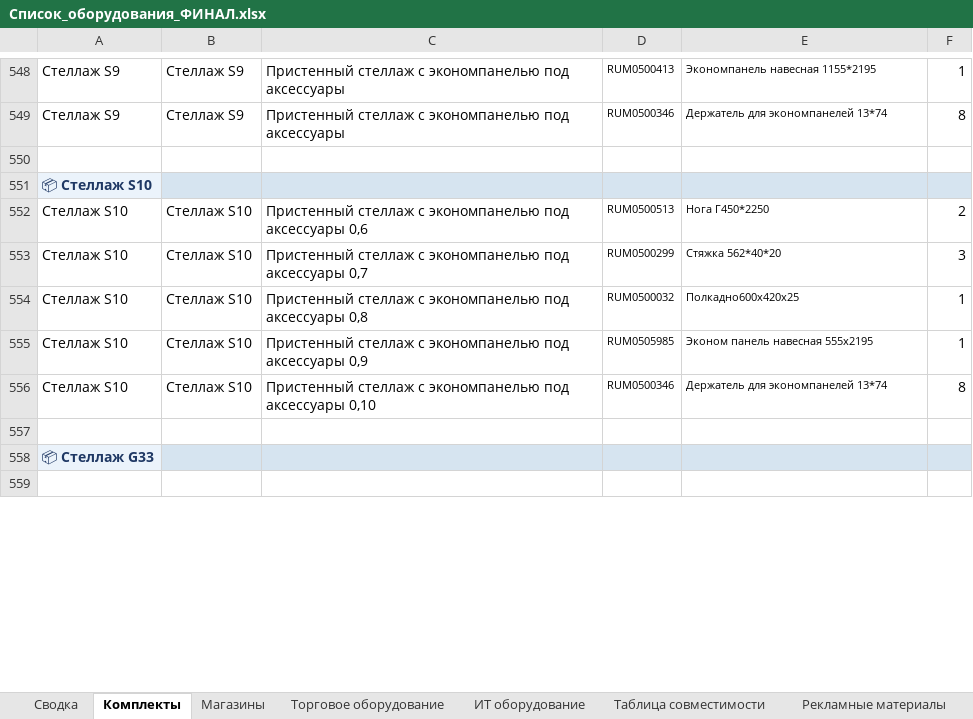
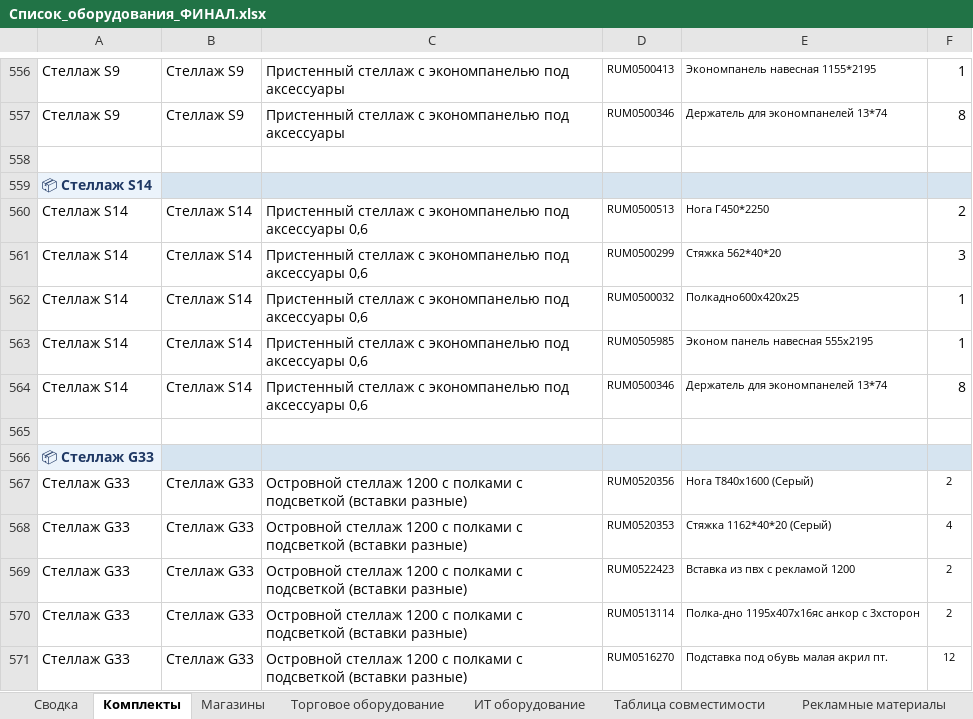
Before and after one commit to skbmaksim82-byte/Portal-zakazov, an Excel workbook: Список_оборудования_ФИНАЛ.xlsx, sheet Комплекты, drawn as a sheet; only a part is shown, gaps mark what is left out; the shorter side is filled out with more unchanged rows; values as stored, in another font and other column widths than the file's, no borders; addresses are those after the commit; the diff covers the shown part only; the diff names each change by its address in the sheet, - before the commit and + after, or states it on an @@ line.

```diff
--- a/Список_оборудования_ФИНАЛ.xlsx (sheet Комплекты)
+++ b/Список_оборудования_ФИНАЛ.xlsx (sheet Комплекты)
-A559: 📦 Стеллаж S10
+A559: 📦 Стеллаж S14
-A560:A564: Стеллаж S10
+A560:A564: Стеллаж S14
-B560:B564: Стеллаж S10
+B560:B564: Стеллаж S14
-C561: …под аксессуары 0,7
+C561: …под аксессуары 0,6
-C562: …под аксессуары 0,8
+C562: …под аксессуары 0,6
-C563: …под аксессуары 0,9
+C563: …под аксессуары 0,6
-C564: …под аксессуары 0,10
+C564: …под аксессуары 0,6
+row 567: Стеллаж G33 | Стеллаж G33 | Островной стеллаж 1200 с полками с подсветкой (вставки разные) | RUM0520356 | Нога Т840х1600 (Серый) | 2
+row 568: Стеллаж G33 | Стеллаж G33 | Островной стеллаж 1200 с полками с подсветкой (вставки разные) | RUM0520353 | Стяжка 1162*40*20 (Серый) | 4
+row 569: Стеллаж G33 | Стеллаж G33 | Островной стеллаж 1200 с полками с подсветкой (вставки разные) | RUM0522423 | Вставка из пвх с рекламой 1200 | 2
+row 570: Стеллаж G33 | Стеллаж G33 | Островной стеллаж 1200 с полками с подсветкой (вставки разные) | RUM0513114 | Полка-дно 1195х407х16яс анкор с 3хсторон | 2
+row 571: Стеллаж G33 | Стеллаж G33 | Островной стеллаж 1200 с полками с подсветкой (вставки разные) | RUM0516270 | Подставка под обувь малая акрил пт. | 12
```
Also changed, not shown: 14 added rows, 1 removed row, 47 edited cells and cell formats elsewhere in this sheet, sheet Таблица совместимости, sheet Торговое оборудование, sheet Световое оборудование, sheet Слаботочное оборудование.
